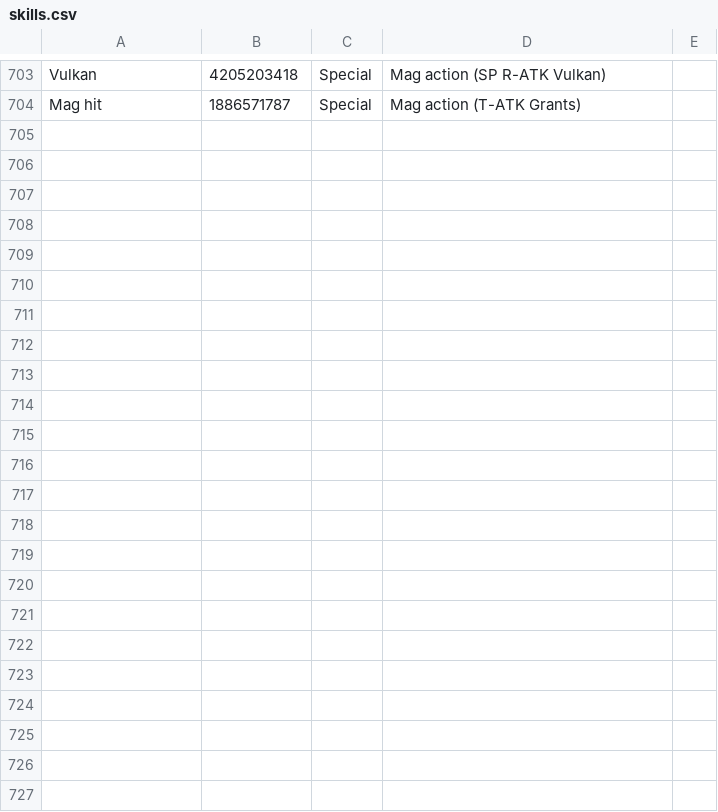
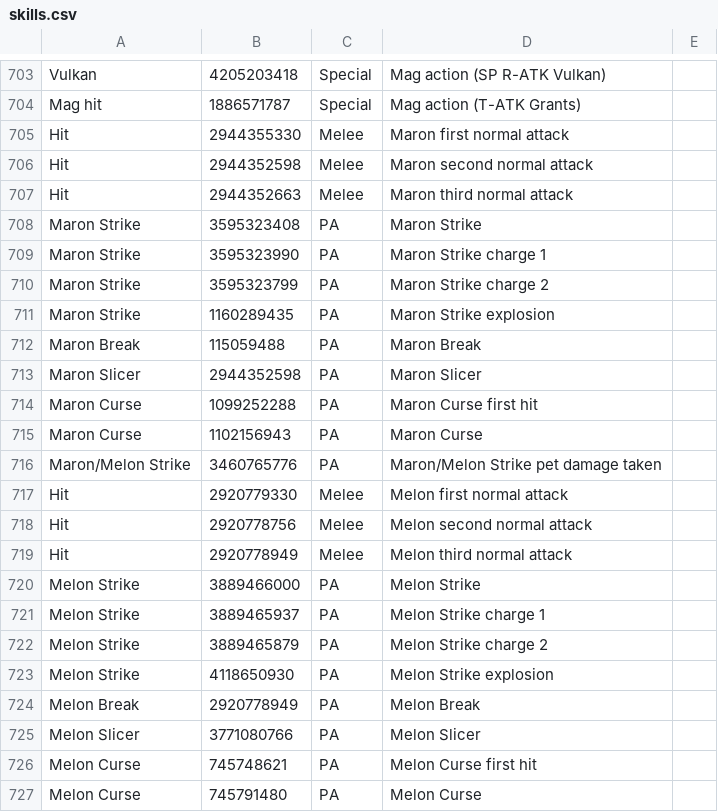
Before and after one commit to VariantXYZ/PSO2ACT, a CSV file: PSO2ACT/skills.csv, drawn as a sheet; only a part is shown, gaps mark what is left out; the diff names each change by its address in the sheet, - before the commit and + after, or states it on an @@ line.

Commit message:
Update skills.csv

```diff
--- a/PSO2ACT/skills.csv
+++ b/PSO2ACT/skills.csv
+row 705: Hit | 2944355330 | Melee | Maron first normal attack
+row 706: Hit | 2944352598 | Melee | Maron second normal attack
+row 707: Hit | 2944352663 | Melee | Maron third normal attack
+row 708: Maron Strike | 3595323408 | PA | Maron Strike
+row 709: Maron Strike | 3595323990 | PA | Maron Strike charge 1
+row 710: Maron Strike | 3595323799 | PA | Maron Strike charge 2
+row 711: Maron Strike | 1160289435 | PA | Maron Strike explosion
+row 712: Maron Break | 115059488 | PA | Maron Break
+row 713: Maron Slicer | 2944352598 | PA | Maron Slicer
+row 714: Maron Curse | 1099252288 | PA | Maron Curse first hit
+row 715: Maron Curse | 1102156943 | PA | Maron Curse
+row 716: Maron/Melon Strike | 3460765776 | PA | Maron/Melon Strike pet damage taken
+row 717: Hit | 2920779330 | Melee | Melon first normal attack
+row 718: Hit | 2920778756 | Melee | Melon second normal attack
+row 719: Hit | 2920778949 | Melee | Melon third normal attack
+row 720: Melon Strike | 3889466000 | PA | Melon Strike
+row 721: Melon Strike | 3889465937 | PA | Melon Strike charge 1
+row 722: Melon Strike | 3889465879 | PA | Melon Strike charge 2
+row 723: Melon Strike | 4118650930 | PA | Melon Strike explosion
+row 724: Melon Break | 2920778949 | PA | Melon Break
+row 725: Melon Slicer | 3771080766 | PA | Melon Slicer
+row 726: Melon Curse | 745748621 | PA | Melon Curse first hit
+row 727: Melon Curse | 745791480 | PA | Melon Curse
```
